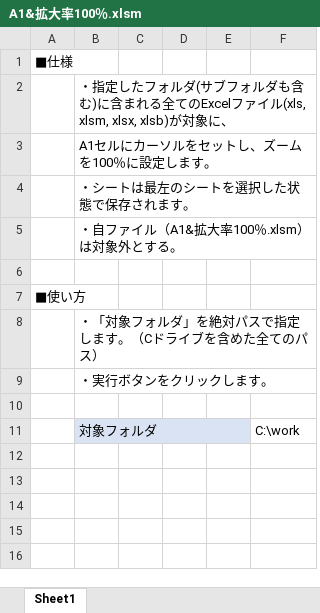
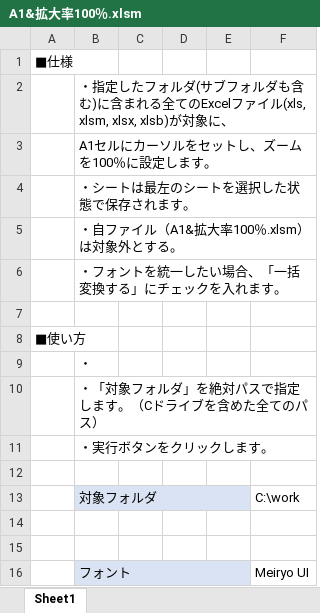
Before and after one commit to TakumiKondo/vba_tools, an Excel workbook: A1&拡大率100%/A1&拡大率100％.xlsm, sheet Sheet1, drawn as a sheet; values as stored, in another font and other column widths than the file's, no borders; charts and pictures not drawn; the diff names each change by its address in the sheet, - before the commit and + after, or states it on an @@ line.

```diff
--- a/A1&拡大率100%/A1&拡大率100％.xlsm (sheet Sheet1)
+++ b/A1&拡大率100%/A1&拡大率100％.xlsm (sheet Sheet1)
+row 6:  | ・フォントを統一したい場合、「一括変換する」にチェックを入れます。
+row 9:  | ・
+row 14: (empty)
+row 15: (empty)
+row 16:  | フォント |  |  |  | Meiryo UI
```
Also changed, not shown: charts or pictures, 2 other files.
